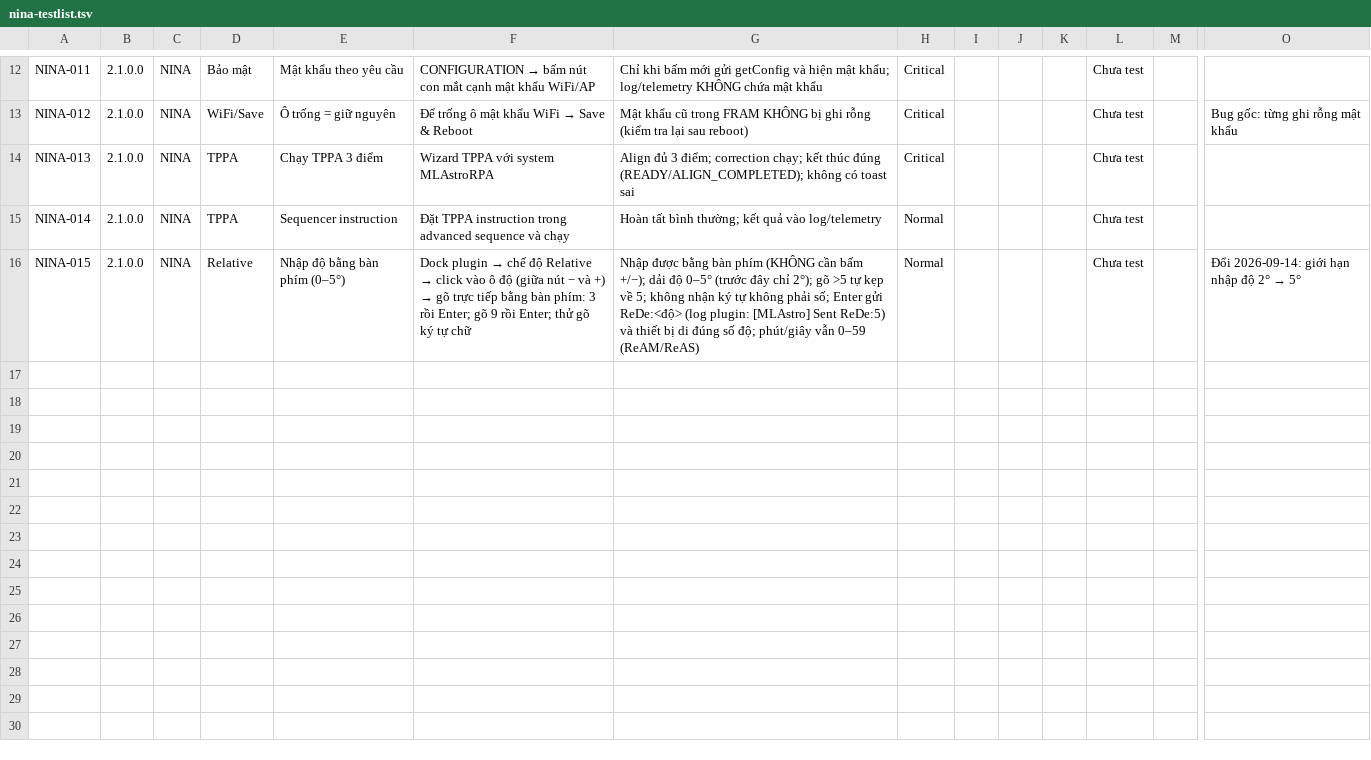
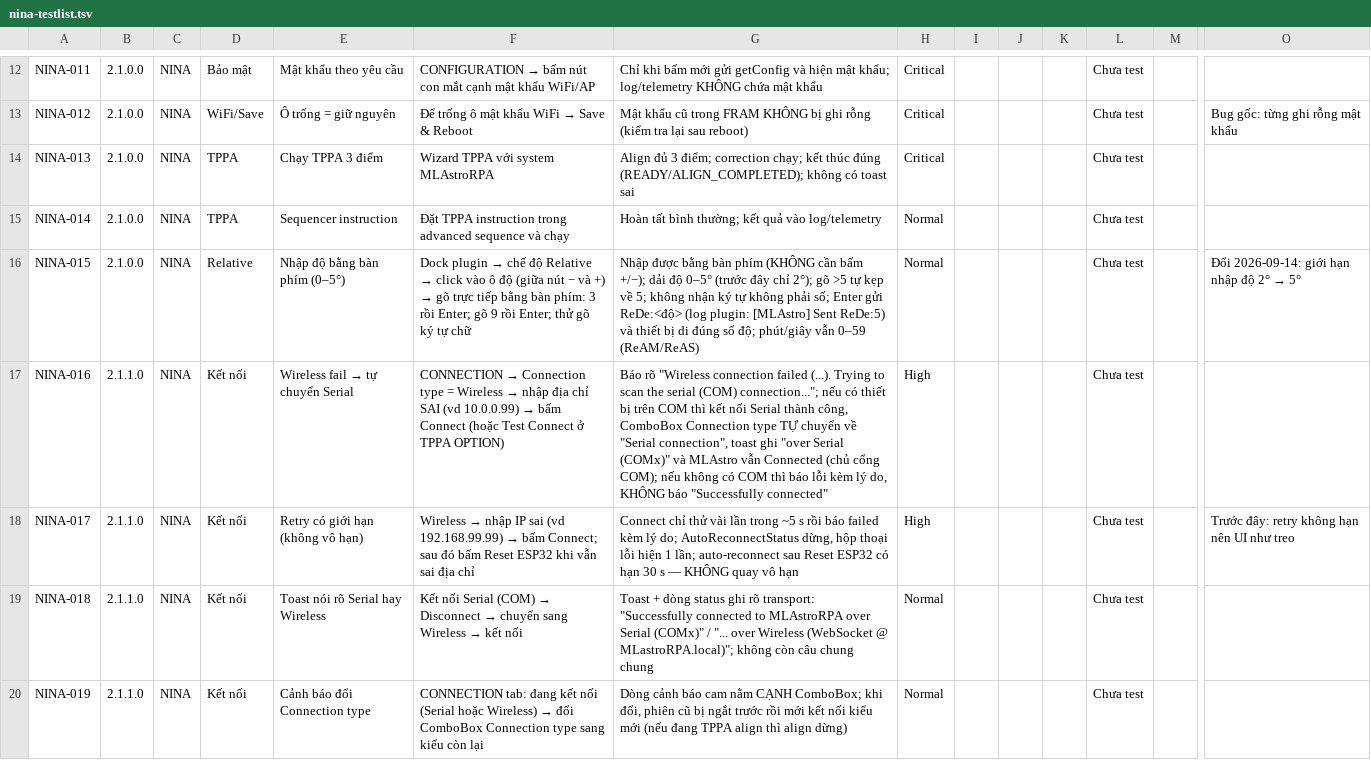
Before and after one commit to MLAstroRPA/nina.plugin.MLAstroRPA_TPPA, a TSV file: MLAstroRPA-navigation/Documentation/testlists/nina-testlist.tsv, drawn as a sheet; only a part is shown, gaps mark what is left out; rows hold the shown columns only; the diff names each change by its address in the sheet, - before the commit and + after, or states it on an @@ line.

Commit message:
fix: report wireless connect failure and auto-fallback to Serial (2.1.1.0)

```diff
--- a/MLAstroRPA-navigation/Documentation/testlists/nina-testlist.tsv
+++ b/MLAstroRPA-navigation/Documentation/testlists/nina-testlist.tsv
+row 17: NINA-016 | 2.1.1.0 | NINA | Kết nối | Wireless fail → tự chuyển Serial | CONNECTION → Connection type = Wireless → nhập địa chỉ SAI (vd 10.0.0.99) → bấm Connect (hoặc Test Connect ở TPPA OPTION) | Báo rõ "Wireless connection failed (...). Trying to scan the serial (COM) connection..."; nếu có thiết bị trên COM thì kết nối Serial thành công, ComboBox Connection type TỰ chuyển về "Serial connection", toast ghi "over Serial (COMx)" và MLAstro vẫn Connected (chủ cổng COM); nếu không có COM thì báo lỗi kèm lý do, KHÔNG báo "Successfully connected" | High |  |  |  | Chưa test
+row 18: NINA-017 | 2.1.1.0 | NINA | Kết nối | Retry có giới hạn (không vô hạn) | Wireless → nhập IP sai (vd 192.168.99.99) → bấm Connect; sau đó bấm Reset ESP32 khi vẫn sai địa chỉ | Connect chỉ thử vài lần trong ~5 s rồi báo failed kèm lý do; AutoReconnectStatus dừng, hộp thoại lỗi hiện 1 lần; auto-reconnect sau Reset ESP32 có hạn 30 s — KHÔNG quay vô hạn | High |  |  |  | Chưa test |  | Trước đây: retry không hạn nên UI như treo
+row 19: NINA-018 | 2.1.1.0 | NINA | Kết nối | Toast nói rõ Serial hay Wireless | Kết nối Serial (COM) → Disconnect → chuyển sang Wireless → kết nối | Toast + dòng status ghi rõ transport: "Successfully connected to MLAstroRPA over Serial (COMx)" / "... over Wireless (WebSocket @ MLastroRPA.local)"; không còn câu chung chung | Normal |  |  |  | Chưa test
+row 20: NINA-019 | 2.1.1.0 | NINA | Kết nối | Cảnh báo đổi Connection type | CONNECTION tab: đang kết nối (Serial hoặc Wireless) → đổi ComboBox Connection type sang kiểu còn lại | Dòng cảnh báo cam nằm CẠNH ComboBox; khi đổi, phiên cũ bị ngắt trước rồi mới kết nối kiểu mới (nếu đang TPPA align thì align dừng) | Normal |  |  |  | Chưa test
```
Also changed, not shown: 9 other files.
